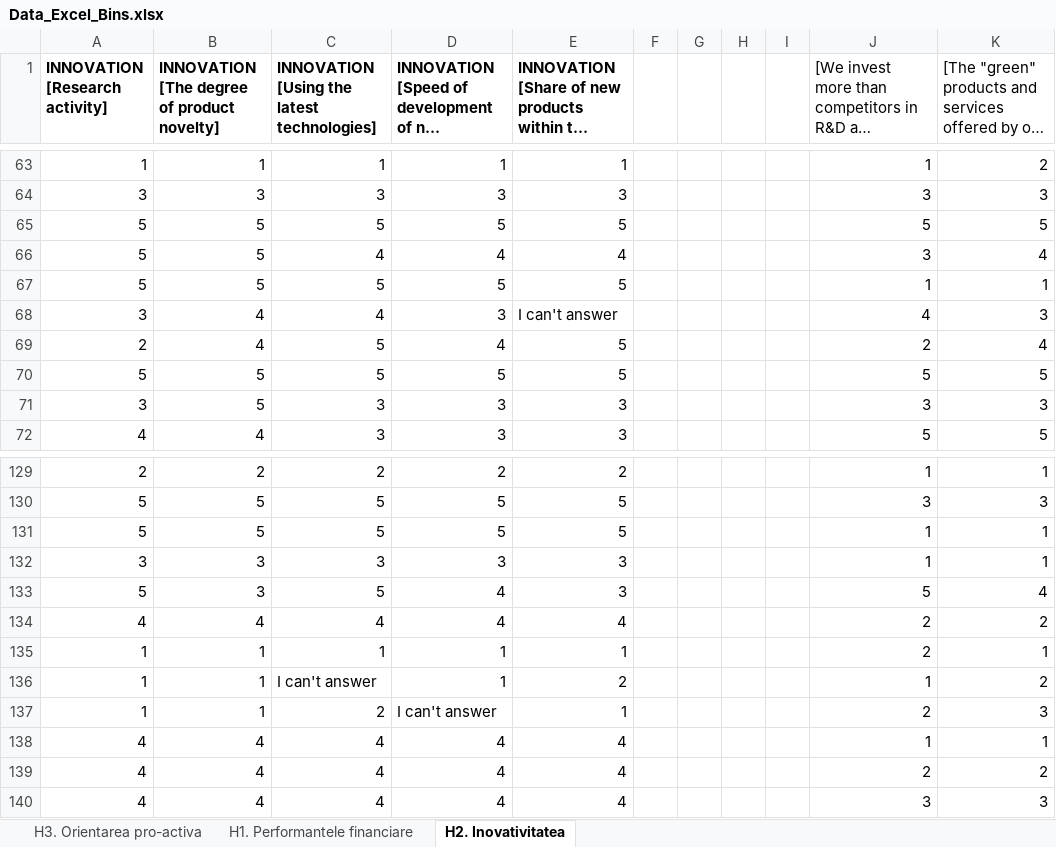
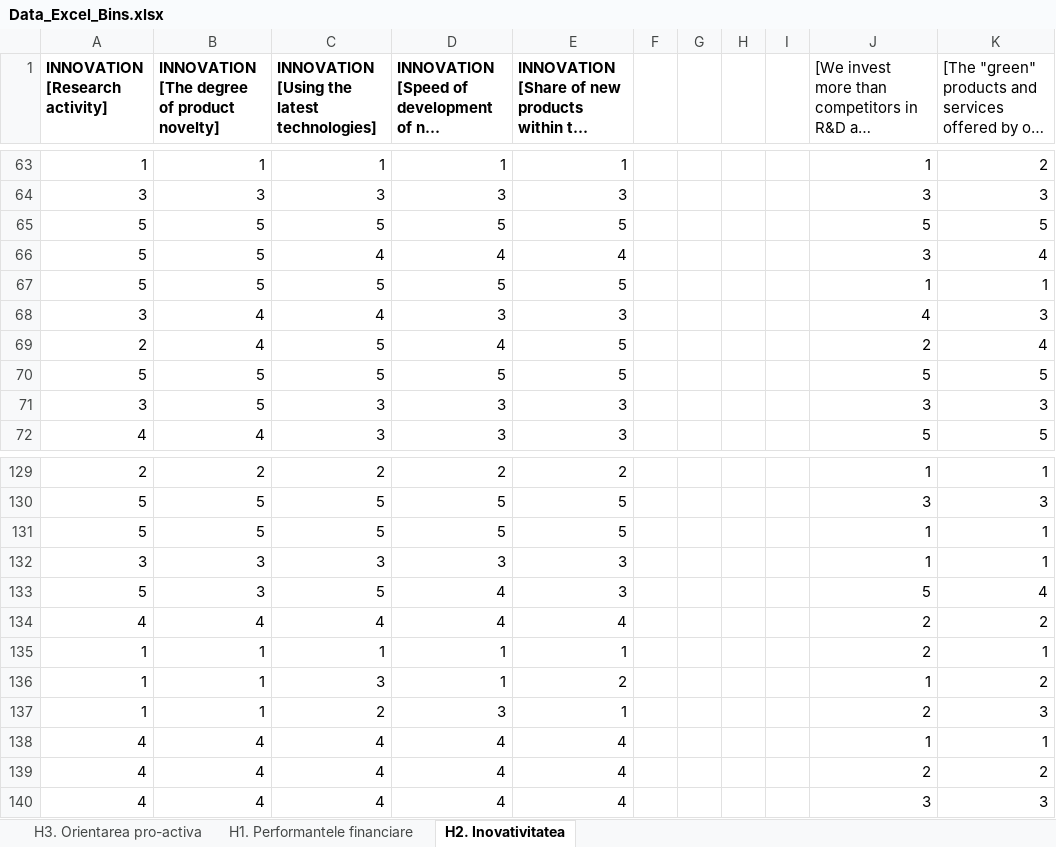
Before and after one commit to mecchmatProjects/Econometrics, an Excel workbook: Data_Excel_Bins.xlsx, sheet H2. Inovativitatea, drawn as a sheet; only a part is shown, gaps mark what is left out; long unchanged cells end in …; values as stored, in another font and other column widths than the file's, no borders; the diff names each change by its address in the sheet, - before the commit and + after, or states it on an @@ line.

```diff
--- a/Data_Excel_Bins.xlsx (sheet H2. Inovativitatea)
+++ b/Data_Excel_Bins.xlsx (sheet H2. Inovativitatea)
-E68: I can't answer
+E68: 3
-C136: I can't answer
+C136: 3
-D137: I can't answer
+D137: 3
```
Also changed, not shown: sheet H1. Performantele financiare, 18 other files.
